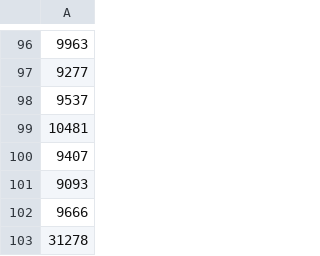
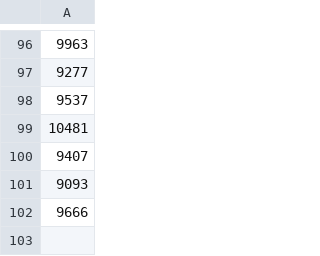
Before and after one commit to czeflorian/Webserver-Performance-Test, a CSV file: stats/php/ok_times.csv, drawn as a sheet; only a part is shown, gaps mark what is left out; the diff names each change by its address in the sheet, - before the commit and + after, or states it on an @@ line.

Commit message:
removed accidental additional api call

```diff
--- a/stats/php/ok_times.csv
+++ b/stats/php/ok_times.csv
-row 103: 31278
```
